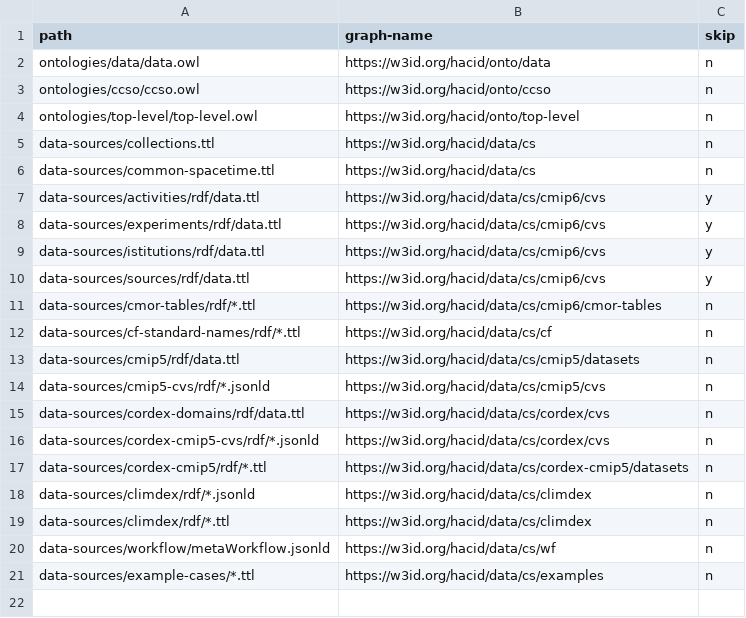
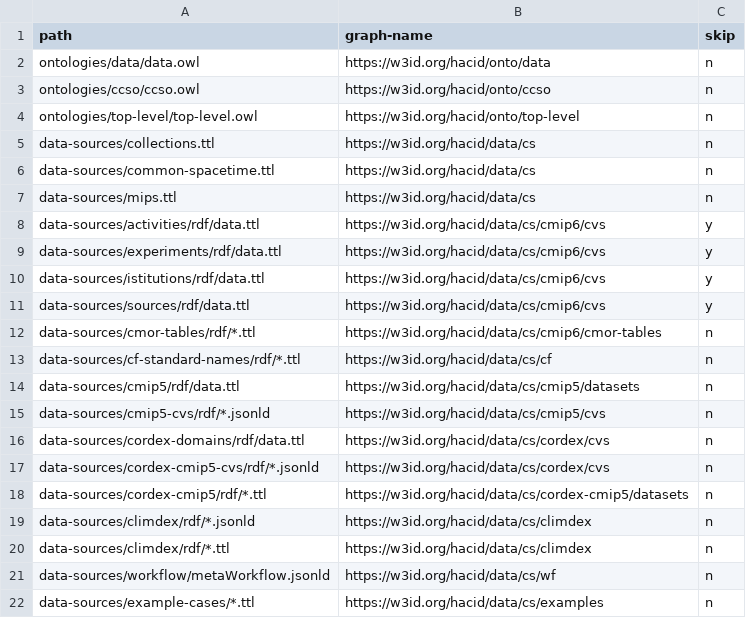
Before and after one commit to hacid-project/climate-services-kg, a CSV file: graph_names.csv, drawn as a sheet; the diff names each change by its address in the sheet, - before the commit and + after, or states it on an @@ line.

Commit message:
Add top-levels of MIP experiment hierarchy

```diff
--- a/graph_names.csv
+++ b/graph_names.csv
+row 7: data-sources/mips.ttl | https://w3id.org/hacid/data/cs | n
```
